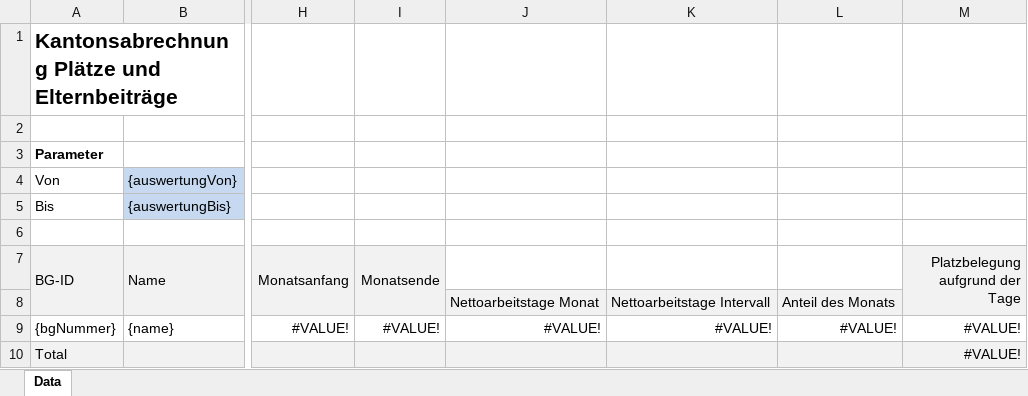
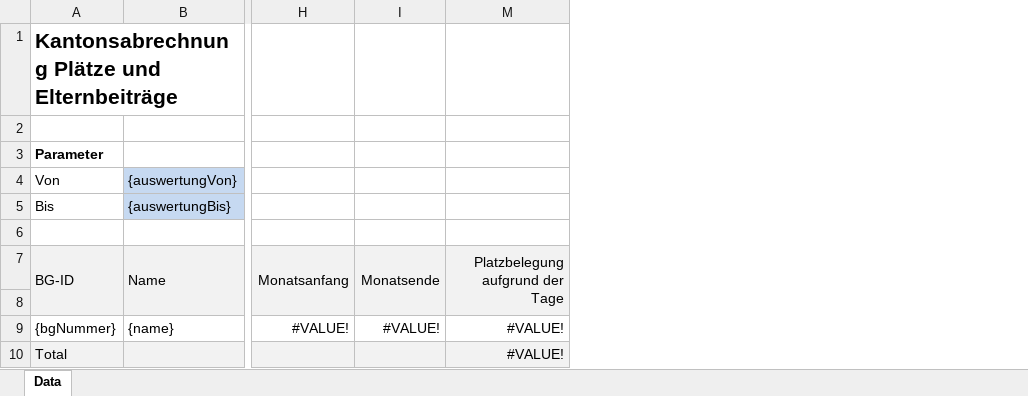
Before and after one commit to StadtBern/Ki-Tax, an Excel workbook: ebegu-server/src/main/resources/reporting/Kanton.xlsx, sheet Data, drawn as a sheet; only a part is shown, gaps mark what is left out; values as stored, in another font and other column widths than the file's, no borders; the diff names each change by its address in the sheet, - before the commit and + after, or states it on an @@ line.

Commit message:
EBEGU-408: Statistiken Kanton implementieren inklusive Sichtbarkeit je Rolle: Sortierung und teilweise Spalten ausblenden

```diff
--- a/ebegu-server/src/main/resources/reporting/Kanton.xlsx (sheet Data)
+++ b/ebegu-server/src/main/resources/reporting/Kanton.xlsx (sheet Data)
@@ column J hidden, rows 8-9: Nettoarbeitstage Monat | #VALUE! @@
@@ column K hidden, rows 8-9: Nettoarbeitstage Intervall | #VALUE! @@
@@ column L hidden, rows 8-9: Anteil des Monats | #VALUE! @@
```
Also changed, not shown: 1 other file.
